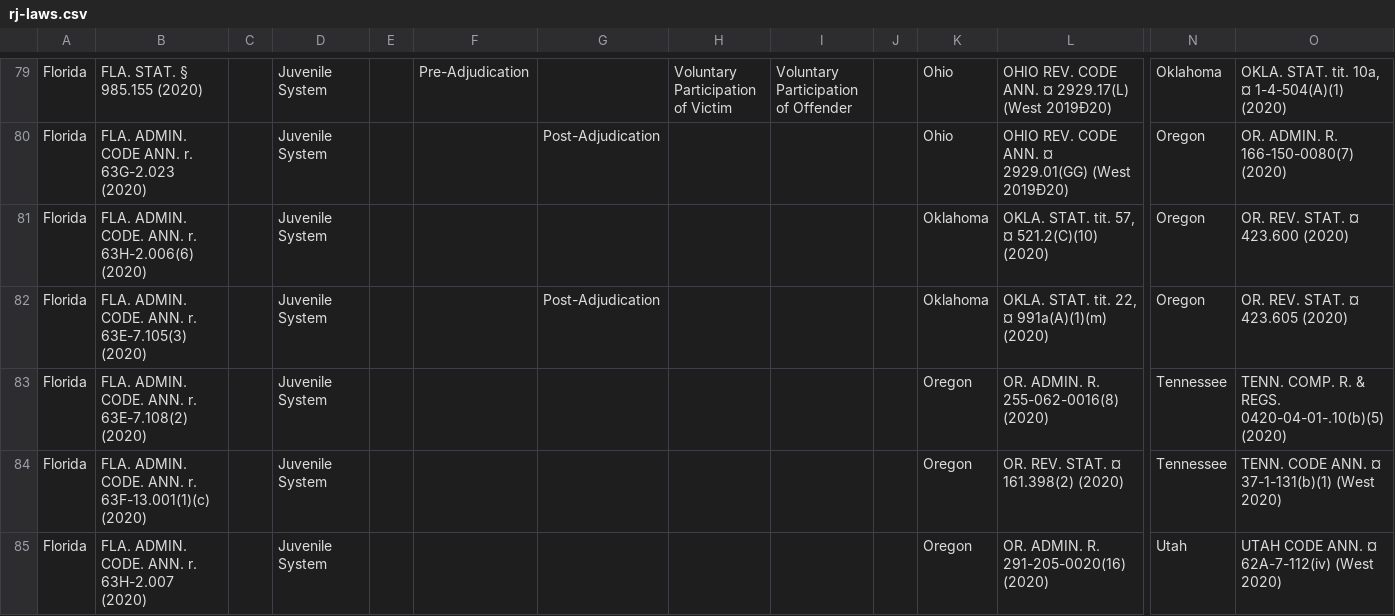
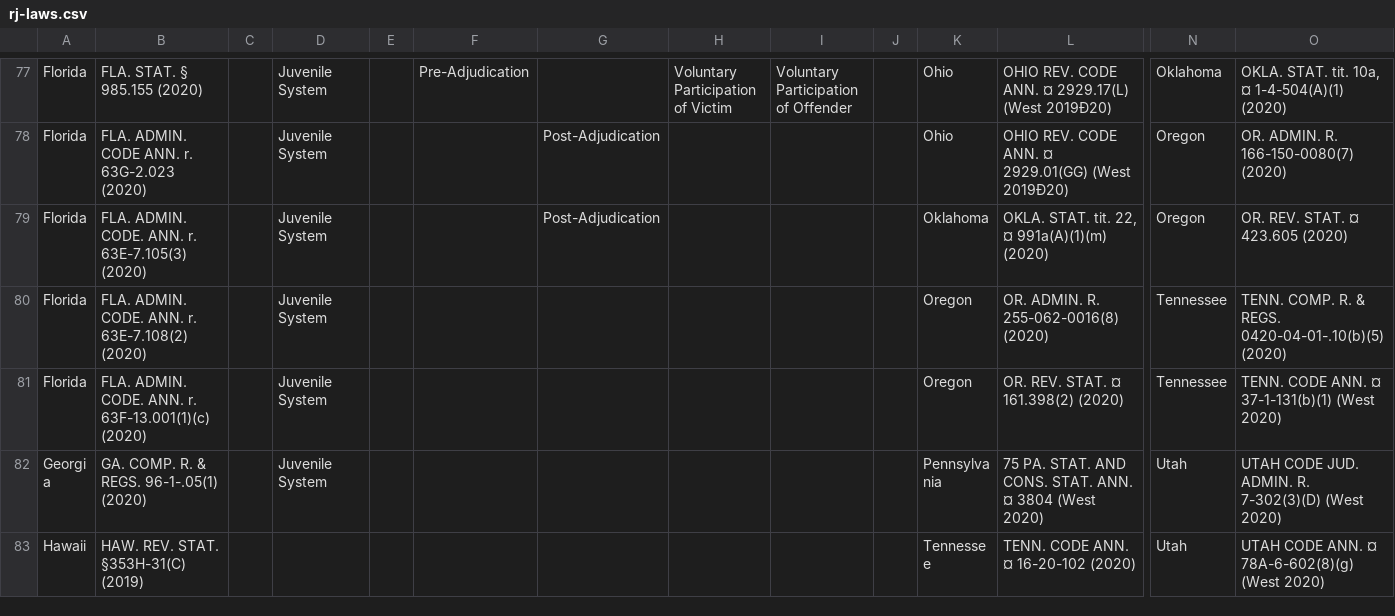
Before and after one commit to shuangjing1/shuangjing1.github.io, a CSV file: group3/rj-laws.csv, drawn as a sheet; only a part is shown, gaps mark what is left out; the shorter side is filled out with more unchanged rows; rows hold the shown columns only; the diff covers the shown part only; the diff names each change by its address in the sheet, - before the commit and + after, or states it on an @@ line.

```diff
--- a/group3/rj-laws.csv
+++ b/group3/rj-laws.csv
-row 81: Florida | FLA. ADMIN. CODE. ANN. r. 63H-2.006(6) (2020) |  | Juvenile System |  |  |  |  |  |  | Oklahoma | OKLA. STAT. tit. 57, ¤ 521.2(C)(10) (2020) | Oregon | OR. REV. STAT. ¤ 423.600 (2020)
-row 85: Florida | FLA. ADMIN. CODE. ANN. r. 63H-2.007 (2020) |  | Juvenile System |  |  |  |  |  |  | Oregon | OR. ADMIN. R. 291-205-0020(16) (2020) | Utah | UTAH CODE ANN. ¤ 62A-7-112(iv) (West 2020)
```
Also changed, not shown: 9 removed rows elsewhere in this file, 4 other files.
